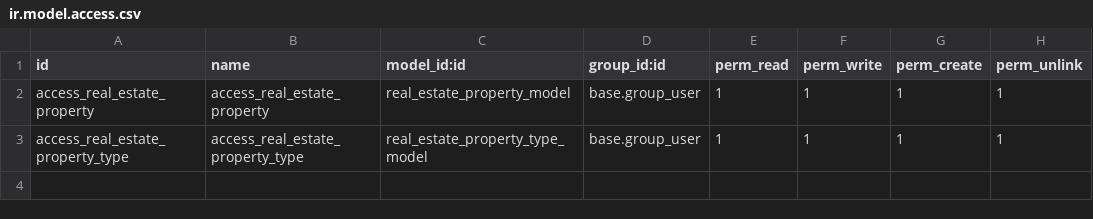
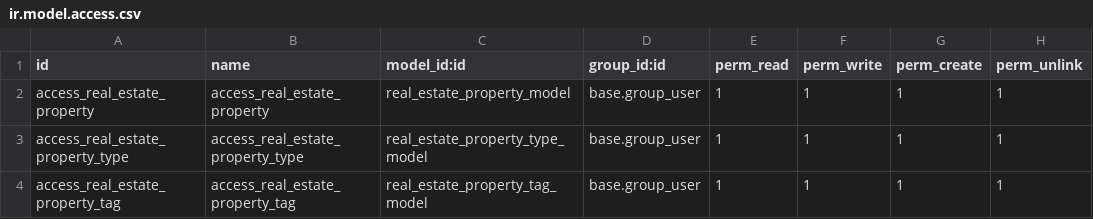
Before and after one commit to odoo/tutorials, a CSV file: x_estate/security/ir.model.access.csv, drawn as a sheet.

Commit message:
[IMP] x_estate: add property tags model, view, menu and property field in model and form

```diff
--- a/x_estate/security/ir.model.access.csv
+++ b/x_estate/security/ir.model.access.csv
@@ -3 +3,2 @@ access_real_estate_property,access_real_estate_property,real_estate_property_mod
 access_real_estate_property_type,access_real_estate_property_type,real_estate_property_type_model,base.group_user,1,1,1,1
+access_real_estate_property_tag,access_real_estate_property_tag,real_estate_property_tag_model,base.group_user,1,1,1,1
```
Also changed, not shown: 7 other files.
